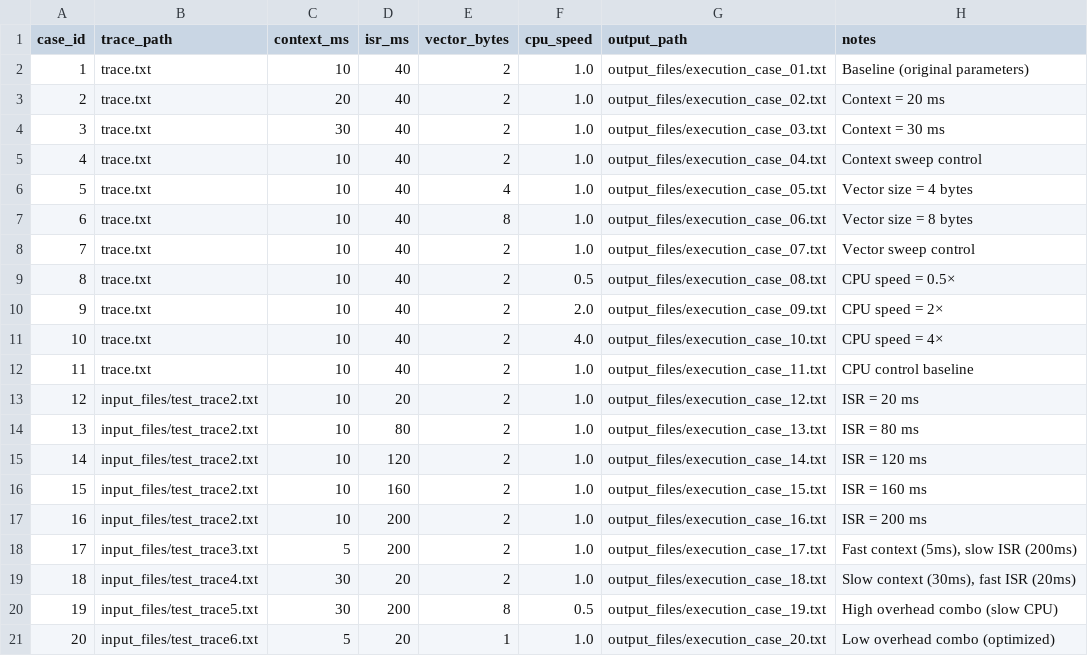
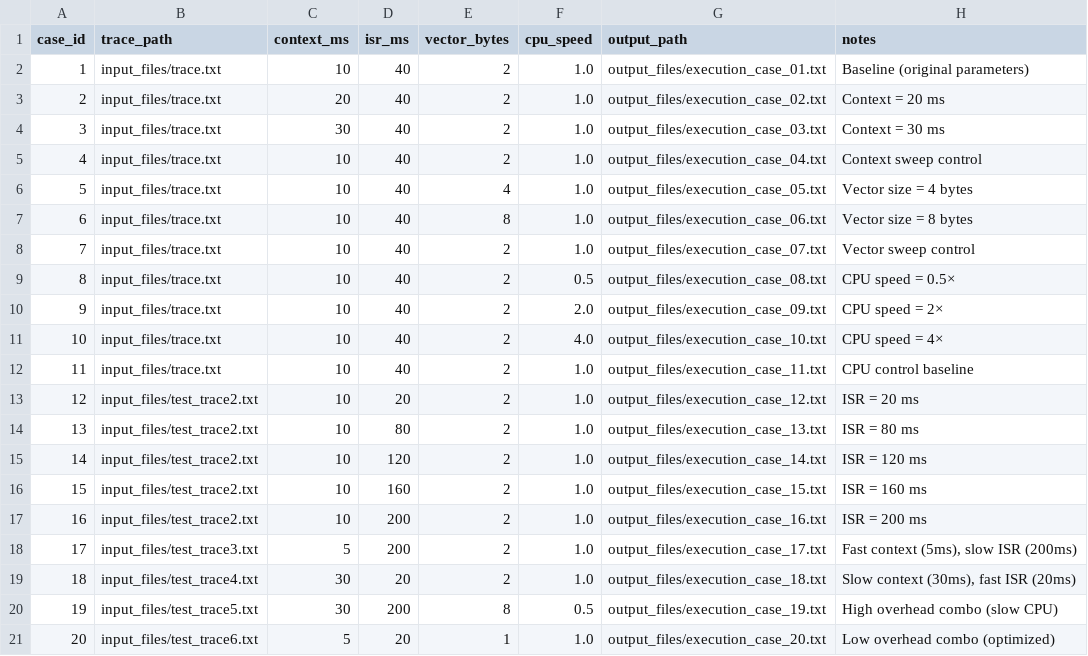
Before and after one commit to CryptidFiles/SYSC4001_A2_P3, a CSV file: experiments_plan_final.csv, drawn as a sheet.

Commit message:
Move trace.txt into input_files; update CSV and run.sh paths

```diff
--- a/experiments_plan_final.csv
+++ b/experiments_plan_final.csv
@@ -1,13 +1,13 @@
 case_id,trace_path,context_ms,isr_ms,vector_bytes,cpu_speed,output_path,notes
-1,trace.txt,10,40,2,1.0,output_files/execution_case_01.txt,Baseline (original parameters)
-2,trace.txt,20,40,2,1.0,output_files/execution_case_02.txt,Context = 20 ms
-3,trace.txt,30,40,2,1.0,output_files/execution_case_03.txt,Context = 30 ms
-4,trace.txt,10,40,2,1.0,output_files/execution_case_04.txt,Context sweep control
-5,trace.txt,10,40,4,1.0,output_files/execution_case_05.txt,Vector size = 4 bytes
-6,trace.txt,10,40,8,1.0,output_files/execution_case_06.txt,Vector size = 8 bytes
-7,trace.txt,10,40,2,1.0,output_files/execution_case_07.txt,Vector sweep control
-8,trace.txt,10,40,2,0.5,output_files/execution_case_08.txt,CPU speed = 0.5×
-9,trace.txt,10,40,2,2.0,output_files/execution_case_09.txt,CPU speed = 2×
-10,trace.txt,10,40,2,4.0,output_files/execution_case_10.txt,CPU speed = 4×
-11,trace.txt,10,40,2,1.0,output_files/execution_case_11.txt,CPU control baseline
+1,input_files/trace.txt,10,40,2,1.0,output_files/execution_case_01.txt,Baseline (original parameters)
+2,input_files/trace.txt,20,40,2,1.0,output_files/execution_case_02.txt,Context = 20 ms
+3,input_files/trace.txt,30,40,2,1.0,output_files/execution_case_03.txt,Context = 30 ms
+4,input_files/trace.txt,10,40,2,1.0,output_files/execution_case_04.txt,Context sweep control
+5,input_files/trace.txt,10,40,4,1.0,output_files/execution_case_05.txt,Vector size = 4 bytes
+6,input_files/trace.txt,10,40,8,1.0,output_files/execution_case_06.txt,Vector size = 8 bytes
+7,input_files/trace.txt,10,40,2,1.0,output_files/execution_case_07.txt,Vector sweep control
+8,input_files/trace.txt,10,40,2,0.5,output_files/execution_case_08.txt,CPU speed = 0.5×
+9,input_files/trace.txt,10,40,2,2.0,output_files/execution_case_09.txt,CPU speed = 2×
+10,input_files/trace.txt,10,40,2,4.0,output_files/execution_case_10.txt,CPU speed = 4×
+11,input_files/trace.txt,10,40,2,1.0,output_files/execution_case_11.txt,CPU control baseline
 12,input_files/test_trace2.txt,10,20,2,1.0,output_files/execution_case_12.txt,ISR = 20 ms
```
Also changed, not shown: 2 other files.
